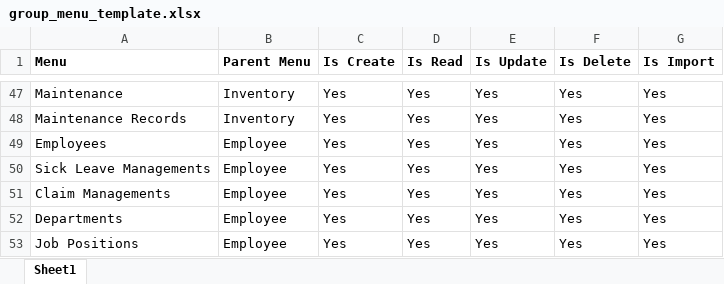
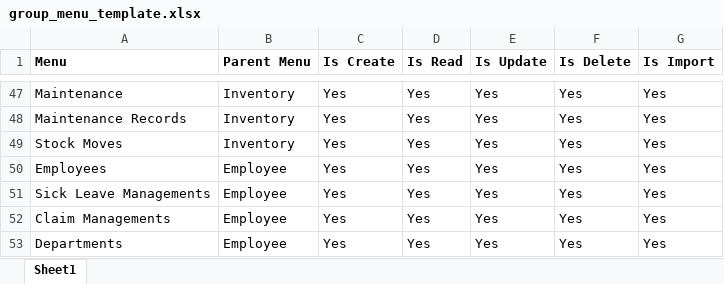
Before and after one commit to ragiit/McDermott, an Excel workbook: Import/Configurations/group_menu_template.xlsx, sheet Sheet1, drawn as a sheet; only a part is shown, gaps mark what is left out; the shorter side is filled out with more unchanged rows; values as stored, in another font and other column widths than the file's, no borders; table styles not drawn; the diff names each change by its address in the sheet, - before the commit and + after, or states it on an @@ line.

```diff
--- a/Import/Configurations/group_menu_template.xlsx (sheet Sheet1)
+++ b/Import/Configurations/group_menu_template.xlsx (sheet Sheet1)
+row 49: Stock Moves | Inventory | Yes | Yes | Yes | Yes | Yes
```
Also changed, not shown: Import/Configurations/menu_template.xlsx, 38 other files.
